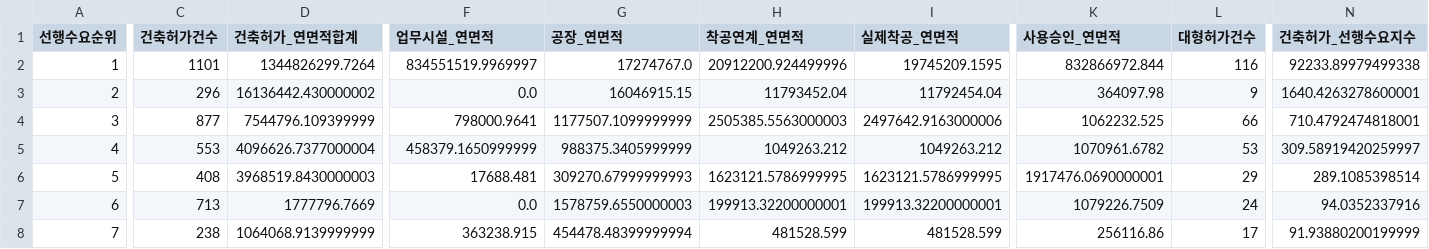
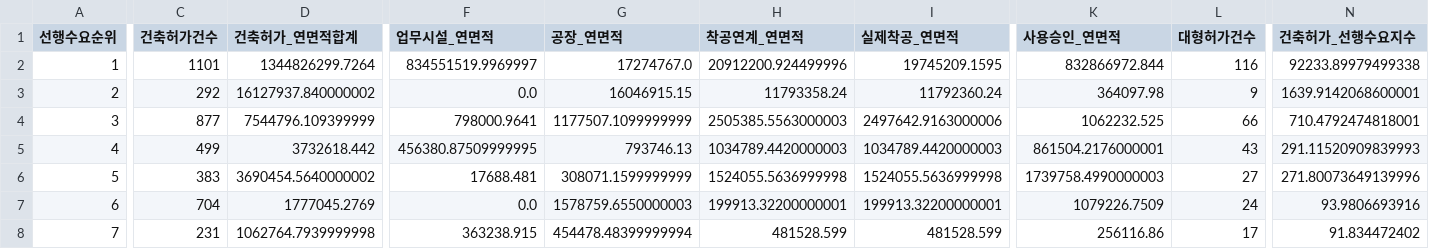
Before and after one commit to Ronaldooh123/steel-demand-report, a CSV file: data/cache/archhub_basis_region_summary_latest.csv, drawn as a sheet; only a part is shown, gaps mark what is left out; the diff covers the shown part only; the diff names each change by its address in the sheet, - before the commit and + after, or states it on an @@ line.

```diff
--- a/data/cache/archhub_basis_region_summary_latest.csv
+++ b/data/cache/archhub_basis_region_summary_latest.csv
-C3 (건축허가건수): 296
+C3 (건축허가건수): 292
-D3 (건축허가_연면적합계): 16136442.430000002
+D3 (건축허가_연면적합계): 16127937.840000002
-H3 (착공연계_연면적): 11793452.04
+H3 (착공연계_연면적): 11793358.24
-I3 (실제착공_연면적): 11792454.04
+I3 (실제착공_연면적): 11792360.24
-N3 (건축허가_선행수요지수): 1640.4263278600001
+N3 (건축허가_선행수요지수): 1639.9142068600001
-C5 (건축허가건수): 553
+C5 (건축허가건수): 499
-D5 (건축허가_연면적합계): 4096626.7377000004
+D5 (건축허가_연면적합계): 3732618.442
-F5 (업무시설_연면적): 458379.1650999999
+F5 (업무시설_연면적): 456380.87509999995
-G5 (공장_연면적): 988375.3405999999
+G5 (공장_연면적): 793746.13
-H5 (착공연계_연면적): 1049263.212
+H5 (착공연계_연면적): 1034789.4420000003
-I5 (실제착공_연면적): 1049263.212
+I5 (실제착공_연면적): 1034789.4420000003
-K5 (사용승인_연면적): 1070961.6782
+K5 (사용승인_연면적): 861504.2176000001
-L5 (대형허가건수): 53
+L5 (대형허가건수): 43
-N5 (건축허가_선행수요지수): 309.58919420259997
+N5 (건축허가_선행수요지수): 291.11520909839993
-C6 (건축허가건수): 408
+C6 (건축허가건수): 383
-D6 (건축허가_연면적합계): 3968519.8430000003
+D6 (건축허가_연면적합계): 3690454.5640000002
-G6 (공장_연면적): 309270.67999999993
+G6 (공장_연면적): 308071.1599999999
-H6 (착공연계_연면적): 1623121.5786999995
+H6 (착공연계_연면적): 1524055.5636999998
-I6 (실제착공_연면적): 1623121.5786999995
+I6 (실제착공_연면적): 1524055.5636999998
-K6 (사용승인_연면적): 1917476.0690000001
+K6 (사용승인_연면적): 1739758.4990000003
-L6 (대형허가건수): 29
+L6 (대형허가건수): 27
-N6 (건축허가_선행수요지수): 289.1085398514
+N6 (건축허가_선행수요지수): 271.80073649139996
-C7 (건축허가건수): 713
+C7 (건축허가건수): 704
-D7 (건축허가_연면적합계): 1777796.7669
+D7 (건축허가_연면적합계): 1777045.2769
-N7 (건축허가_선행수요지수): 94.0352337916
+N7 (건축허가_선행수요지수): 93.9806693916
-C8 (건축허가건수): 238
+C8 (건축허가건수): 231
-D8 (건축허가_연면적합계): 1064068.9139999999
+D8 (건축허가_연면적합계): 1062764.7939999998
-N8 (건축허가_선행수요지수): 91.93880200199999
+N8 (건축허가_선행수요지수): 91.834472402
```
Also changed, not shown: 39 edited cells elsewhere in this file, 2 other files.
